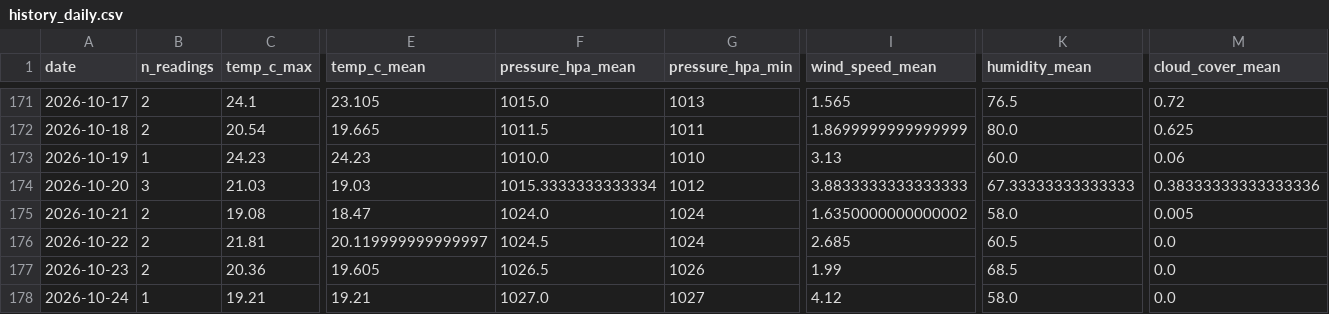
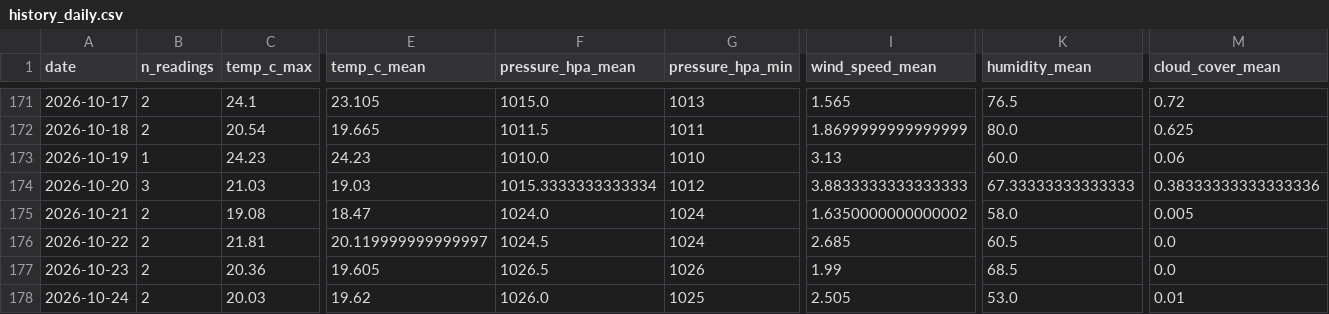
Before and after one commit to norapfr/atmospherica, a CSV file: data/history_daily.csv, drawn as a sheet; only a part is shown, gaps mark what is left out; the diff covers the shown part only; the diff names each change by its address in the sheet, - before the commit and + after, or states it on an @@ line.

```diff
--- a/data/history_daily.csv
+++ b/data/history_daily.csv
-B178 (n_readings): 1
+B178 (n_readings): 2
-C178 (temp_c_max): 19.21
+C178 (temp_c_max): 20.03
-E178 (temp_c_mean): 19.21
+E178 (temp_c_mean): 19.62
-F178 (pressure_hpa_mean): 1027.0
+F178 (pressure_hpa_mean): 1026.0
-G178 (pressure_hpa_min): 1027
+G178 (pressure_hpa_min): 1025
-I178 (wind_speed_mean): 4.12
+I178 (wind_speed_mean): 2.505
-K178 (humidity_mean): 58.0
+K178 (humidity_mean): 53.0
-M178 (cloud_cover_mean): 0.0
+M178 (cloud_cover_mean): 0.01
```
Also changed, not shown: 1 edited cell elsewhere in this file, data/history_raw.csv, 4 other files.
